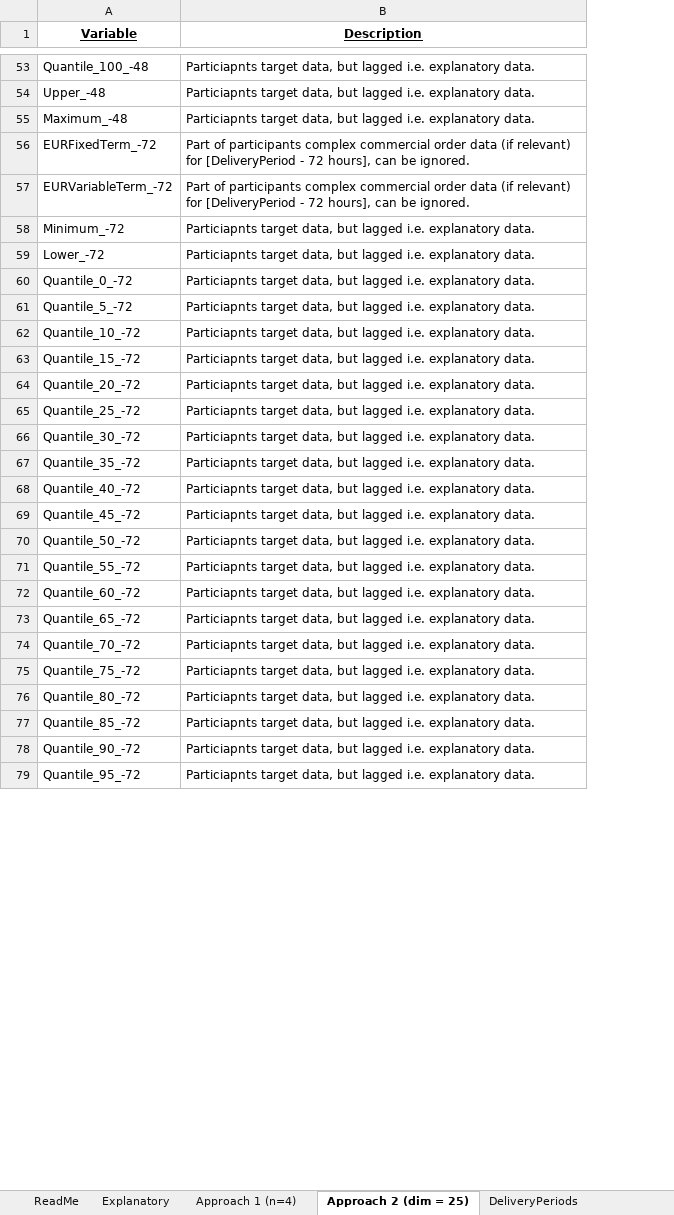
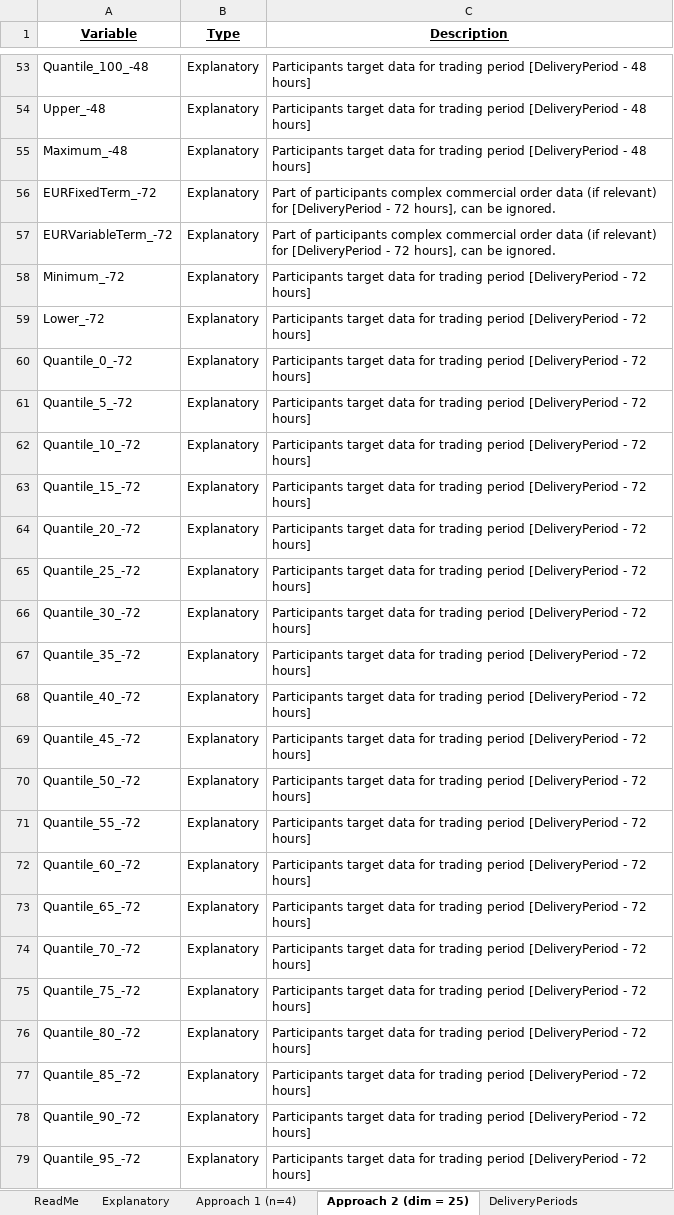
Before and after one commit to josephanthonycollins/Day-Ahead-Electricity-Market-Modelling, an Excel workbook: ReadMe and Data Dictionary.xlsx, sheet Approach 2 (dim = 25), drawn as a sheet; only a part is shown, gaps mark what is left out; values as stored, in another font and other column widths than the file's, no borders; addresses are those after the commit; the diff covers the shown part only; the diff names each change by its address in the sheet, - before the commit and + after, or states it on an @@ line.

Commit message:
ReadMe and Data Dictionary

```diff
--- a/ReadMe and Data Dictionary.xlsx (sheet Approach 2 (dim = 25))
+++ b/ReadMe and Data Dictionary.xlsx (sheet Approach 2 (dim = 25))
+column B (Type), rows 53-79: all Explanatory
-C53:C55 (Description): Particiapnts target data, but lagged i.e. explanatory data.
+C53:C55 (Description): Participants target data for trading period [DeliveryPeriod - 48 hours]
-C58:C79 (Description): Particiapnts target data, but lagged i.e. explanatory data.
+C58:C79 (Description): Participants target data for trading period [DeliveryPeriod - 72 hours]
```
Also changed, not shown: 56 edited cells elsewhere in this sheet, sheet Approach 1 (n=4), sheet Explanatory, sheet ReadMe.
